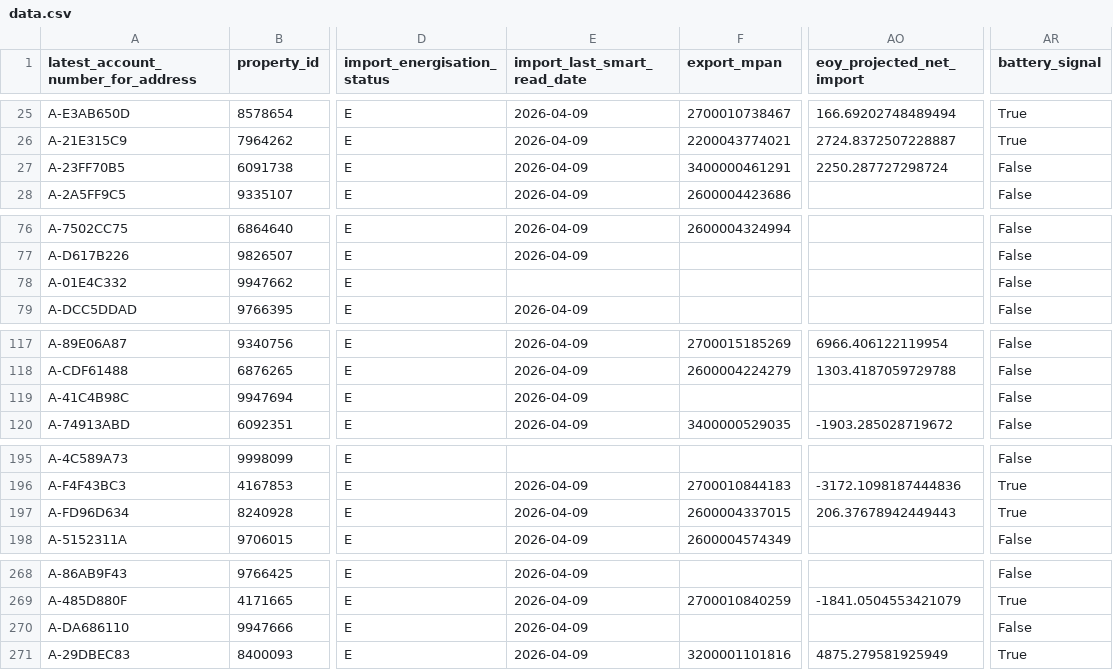
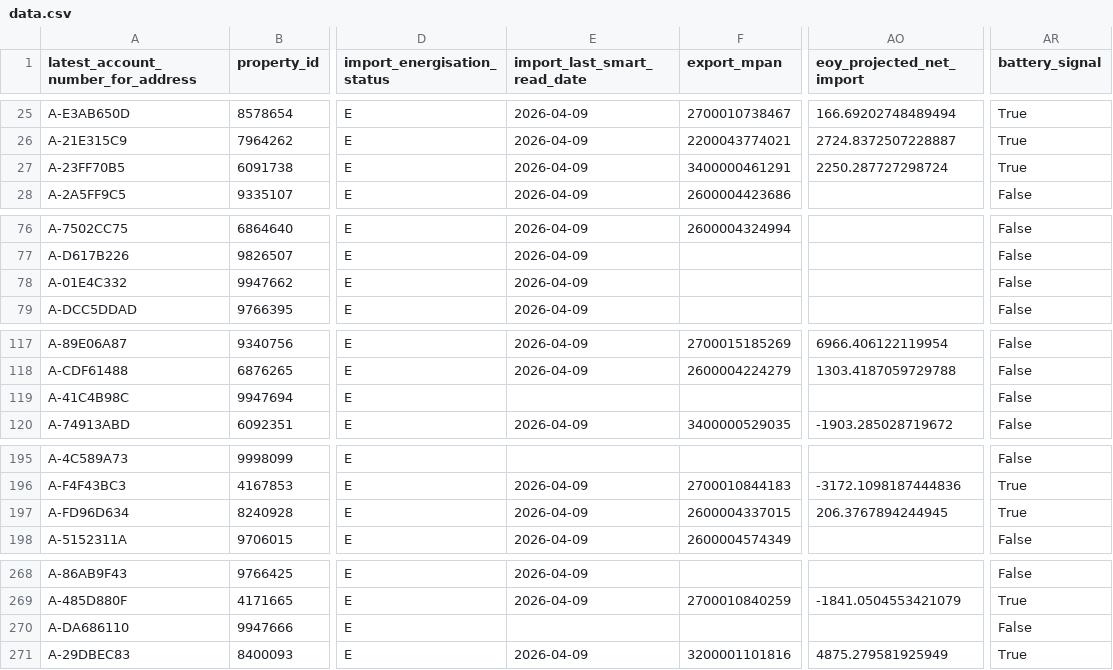
Before and after one commit to clarabushman/zero_bills_team_tracker, a CSV file: public/data.csv, drawn as a sheet; only a part is shown, gaps mark what is left out; the diff covers the shown part only; the diff names each change by its address in the sheet, - before the commit and + after, or states it on an @@ line.

```diff
--- a/public/data.csv
+++ b/public/data.csv
-AR27 (battery_signal): False
+AR27 (battery_signal): True
-E78 (import_last_smart_read_date): (empty)
+E78 (import_last_smart_read_date): 2026-04-09
-E119 (import_last_smart_read_date): 2026-04-09
+E119 (import_last_smart_read_date): (empty)
-AO197 (eoy_projected_net_import): 206.37678942449443
+AO197 (eoy_projected_net_import): 206.3767894244945
-E270 (import_last_smart_read_date): 2026-04-09
+E270 (import_last_smart_read_date): (empty)
```
Also changed, not shown: 41 edited cells elsewhere in this file.
